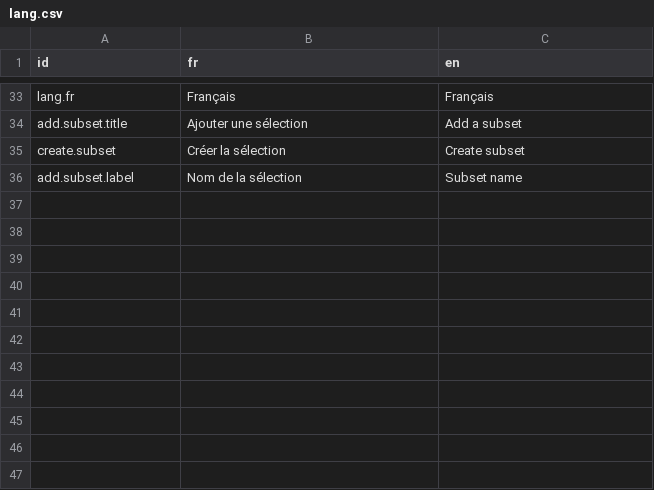
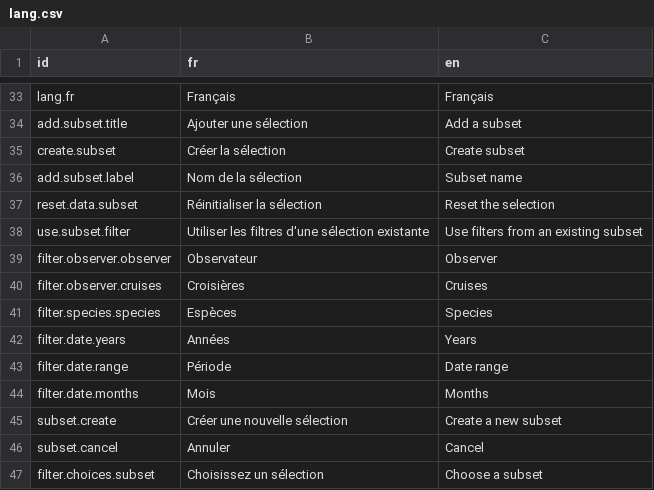
Before and after one commit to Vin985/cruiseCompare, a CSV file: lang.csv, drawn as a sheet; only a part is shown, gaps mark what is left out.

```diff
--- a/lang.csv
+++ b/lang.csv
@@ -36 +36,12 @@
 "add.subset.label";"Nom de la sélection";"Subset name"
+"reset.data.subset";"Réinitialiser la sélection";"Reset the selection"
+"use.subset.filter";"Utiliser les filtres d'une sélection existante";"Use filters from an existing subset"
+"filter.observer.observer";"Observateur";"Observer"
+"filter.observer.cruises";"Croisières";"Cruises"
+"filter.species.species";"Espèces";"Species"
+"filter.date.years";"Années";"Years"
+"filter.date.range";"Période";"Date range"
+"filter.date.months";"Mois";"Months"
+"subset.create";"Créer une nouvelle sélection";"Create a new subset"
+"subset.cancel";"Annuler";"Cancel"
+"filter.choices.subset";"Choisissez un sélection";"Choose a subset"
```
Also changed, not shown: 32 other files.
